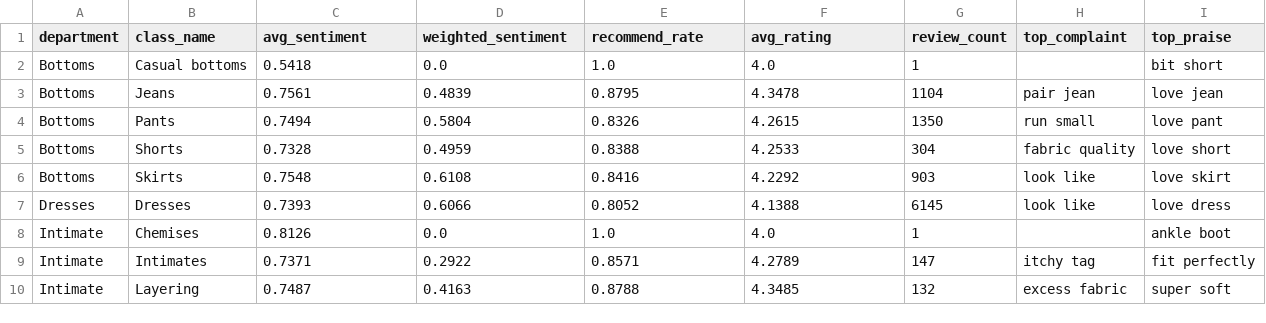
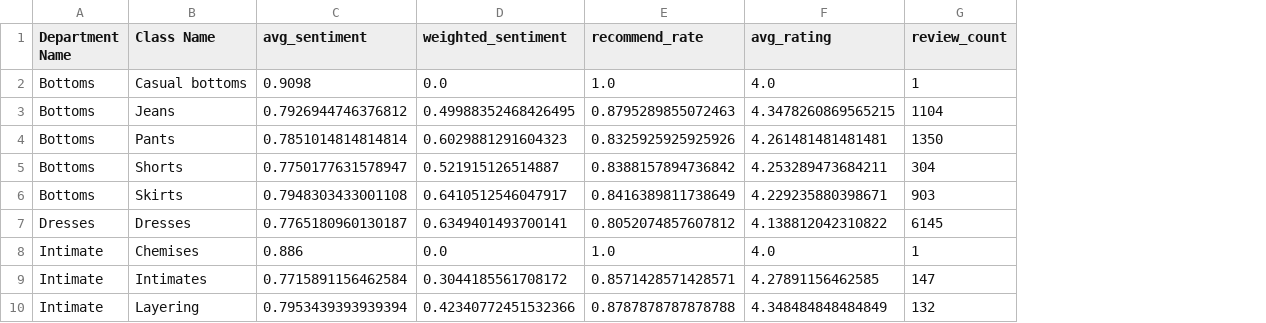
Before and after one commit to Anshuman-VR/ZaraERP, a CSV file: outputs/category_sentiment.csv, drawn as a sheet; only a part is shown; the diff covers the shown part only; the diff names each change by its address in the sheet, - before the commit and + after, or states it on an @@ line.

```diff
--- a/outputs/category_sentiment.csv
+++ b/outputs/category_sentiment.csv
-column H (top_complaint), rows 3-10: pair jean | run small | fabric quality | look like | look like |  | itchy tag | excess fabric
-column I (top_praise), rows 2-10: bit short | love jean | love pant | love short | love skirt | love dress | ankle boot | fit perfectly | super soft
-A1: department
+A1: Department Name
-B1: class_name
+B1: Class Name
-C2 (avg_sentiment): 0.5418
+C2 (avg_sentiment): 0.9098
-C3 (avg_sentiment): 0.7561
+C3 (avg_sentiment): 0.7926944746376812
-D3 (weighted_sentiment): 0.4839
+D3 (weighted_sentiment): 0.49988352468426495
-E3 (recommend_rate): 0.8795
+E3 (recommend_rate): 0.8795289855072463
-F3 (avg_rating): 4.3478
+F3 (avg_rating): 4.3478260869565215
-C4 (avg_sentiment): 0.7494
+C4 (avg_sentiment): 0.7851014814814814
-D4 (weighted_sentiment): 0.5804
+D4 (weighted_sentiment): 0.6029881291604323
-E4 (recommend_rate): 0.8326
+E4 (recommend_rate): 0.8325925925925926
-F4 (avg_rating): 4.2615
+F4 (avg_rating): 4.261481481481481
-C5 (avg_sentiment): 0.7328
+C5 (avg_sentiment): 0.7750177631578947
-D5 (weighted_sentiment): 0.4959
+D5 (weighted_sentiment): 0.521915126514887
-E5 (recommend_rate): 0.8388
+E5 (recommend_rate): 0.8388157894736842
-F5 (avg_rating): 4.2533
+F5 (avg_rating): 4.253289473684211
-C6 (avg_sentiment): 0.7548
+C6 (avg_sentiment): 0.7948303433001108
-D6 (weighted_sentiment): 0.6108
+D6 (weighted_sentiment): 0.6410512546047917
-E6 (recommend_rate): 0.8416
+E6 (recommend_rate): 0.8416389811738649
-F6 (avg_rating): 4.2292
+F6 (avg_rating): 4.229235880398671
-C7 (avg_sentiment): 0.7393
+C7 (avg_sentiment): 0.7765180960130187
-D7 (weighted_sentiment): 0.6066
+D7 (weighted_sentiment): 0.6349401493700141
-E7 (recommend_rate): 0.8052
+E7 (recommend_rate): 0.8052074857607812
-F7 (avg_rating): 4.1388
+F7 (avg_rating): 4.138812042310822
-C8 (avg_sentiment): 0.8126
+C8 (avg_sentiment): 0.886
-C9 (avg_sentiment): 0.7371
+C9 (avg_sentiment): 0.7715891156462584
-D9 (weighted_sentiment): 0.2922
+D9 (weighted_sentiment): 0.3044185561708172
-E9 (recommend_rate): 0.8571
+E9 (recommend_rate): 0.8571428571428571
-F9 (avg_rating): 4.2789
+F9 (avg_rating): 4.27891156462585
-C10 (avg_sentiment): 0.7487
+C10 (avg_sentiment): 0.7953439393939394
-D10 (weighted_sentiment): 0.4163
+D10 (weighted_sentiment): 0.42340772451532366
-E10 (recommend_rate): 0.8788
+E10 (recommend_rate): 0.8787878787878788
-F10 (avg_rating): 4.3485
+F10 (avg_rating): 4.348484848484849
```
Also changed, not shown: 44 edited cells elsewhere in this file, 35 other files.
